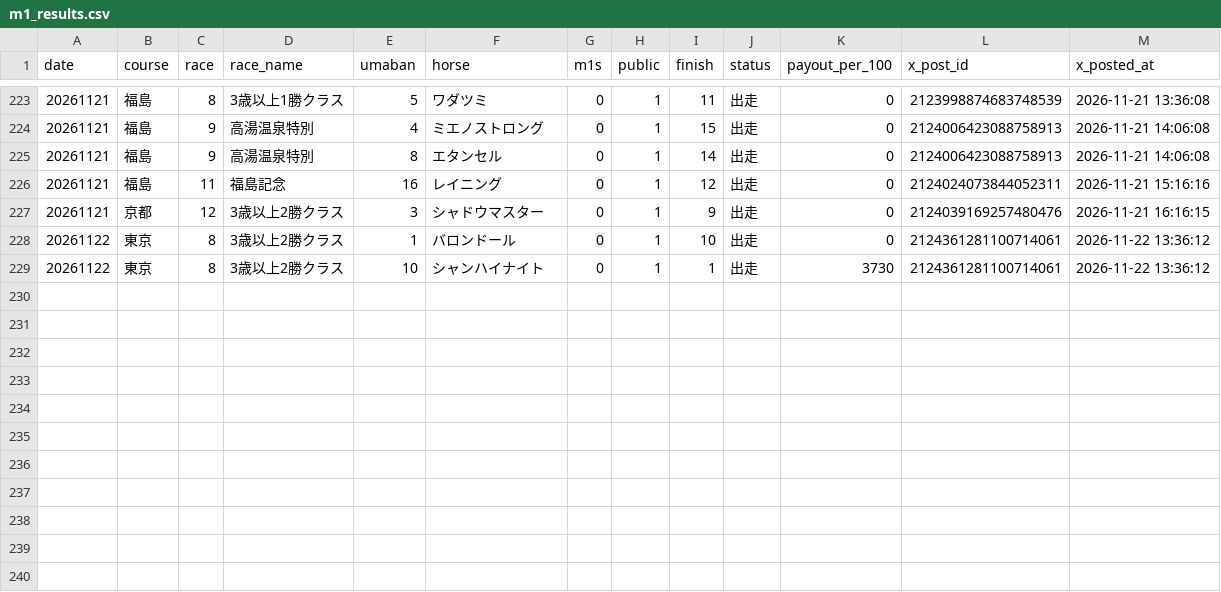
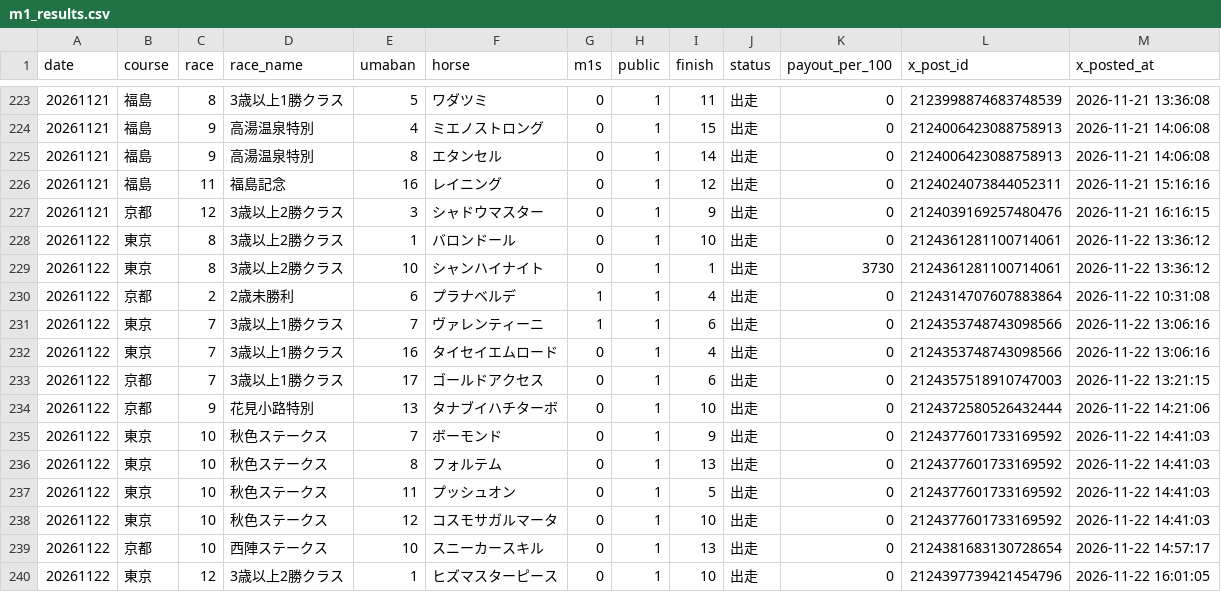
Before and after one commit to mtezoro-hash/keiba-picks, a CSV file: m1_results.csv, drawn as a sheet; only a part is shown, gaps mark what is left out.

Commit message:
M1 の結果 20261122（13点・JRA公式）

```diff
--- a/m1_results.csv
+++ b/m1_results.csv
@@ -229 +229,12 @@ date,course,race,race_name,umaban,horse,m1s,public,finish,status,payout_per_100,
 20261122,東京,8,3歳以上2勝クラス,10,シャンハイナイト,0,1,1,出走,3730,2124361281100714061,2026-11-22 13:36:12
+20261122,京都,2,2歳未勝利,6,プラナベルデ,1,1,4,出走,0,2124314707607883864,2026-11-22 10:31:08
+20261122,東京,7,3歳以上1勝クラス,7,ヴァレンティーニ,1,1,6,出走,0,2124353748743098566,2026-11-22 13:06:16
+20261122,東京,7,3歳以上1勝クラス,16,タイセイエムロード,0,1,4,出走,0,2124353748743098566,2026-11-22 13:06:16
+20261122,京都,7,3歳以上1勝クラス,17,ゴールドアクセス,0,1,6,出走,0,2124357518910747003,2026-11-22 13:21:15
+20261122,京都,9,花見小路特別,13,タナブイハチターボ,0,1,10,出走,0,2124372580526432444,2026-11-22 14:21:06
+20261122,東京,10,秋色ステークス,7,ボーモンド,0,1,9,出走,0,2124377601733169592,2026-11-22 14:41:03
+20261122,東京,10,秋色ステークス,8,フォルテム,0,1,13,出走,0,2124377601733169592,2026-11-22 14:41:03
+20261122,東京,10,秋色ステークス,11,プッシュオン,0,1,5,出走,0,2124377601733169592,2026-11-22 14:41:03
+20261122,東京,10,秋色ステークス,12,コスモサガルマータ,0,1,10,出走,0,2124377601733169592,2026-11-22 14:41:03
+20261122,京都,10,西陣ステークス,10,スニーカースキル,0,1,13,出走,0,2124381683130728654,2026-11-22 14:57:17
+20261122,東京,12,3歳以上2勝クラス,1,ヒズマスターピース,0,1,10,出走,0,2124397739421454796,2026-11-22 16:01:05
```
